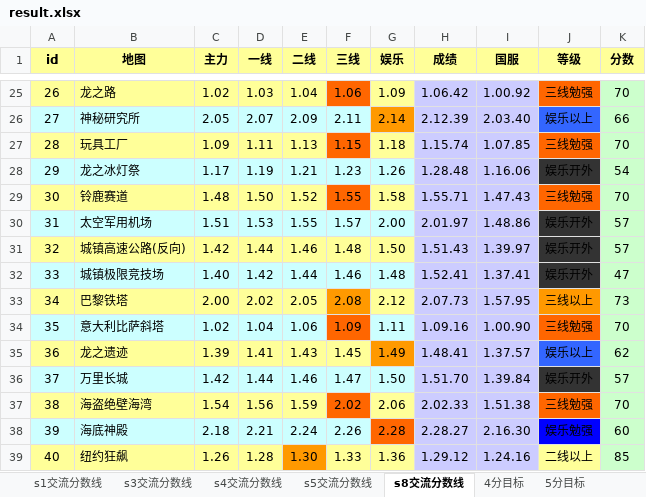
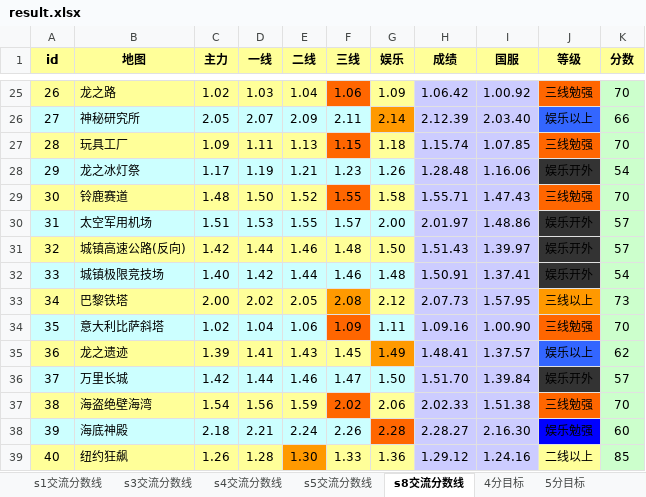
Before and after one commit to Felix-Project/GameRecord, an Excel workbook: game/result.xlsx, sheet s8交流分数线, drawn as a sheet; only a part is shown, gaps mark what is left out; values as stored, in another font and other column widths than the file's, no borders; the diff names each change by its address in the sheet, - before the commit and + after, or states it on an @@ line.

```diff
--- a/game/result.xlsx (sheet s8交流分数线)
+++ b/game/result.xlsx (sheet s8交流分数线)
-H32 (成绩): 1.52.41
+H32 (成绩): 1.50.91
-K32 (分数): 47
+K32 (分数): 54
```
Also changed, not shown: sheet 7分目标, sheet 6分目标, sheet 5分目标, sheet 4分目标, 2 other files.
